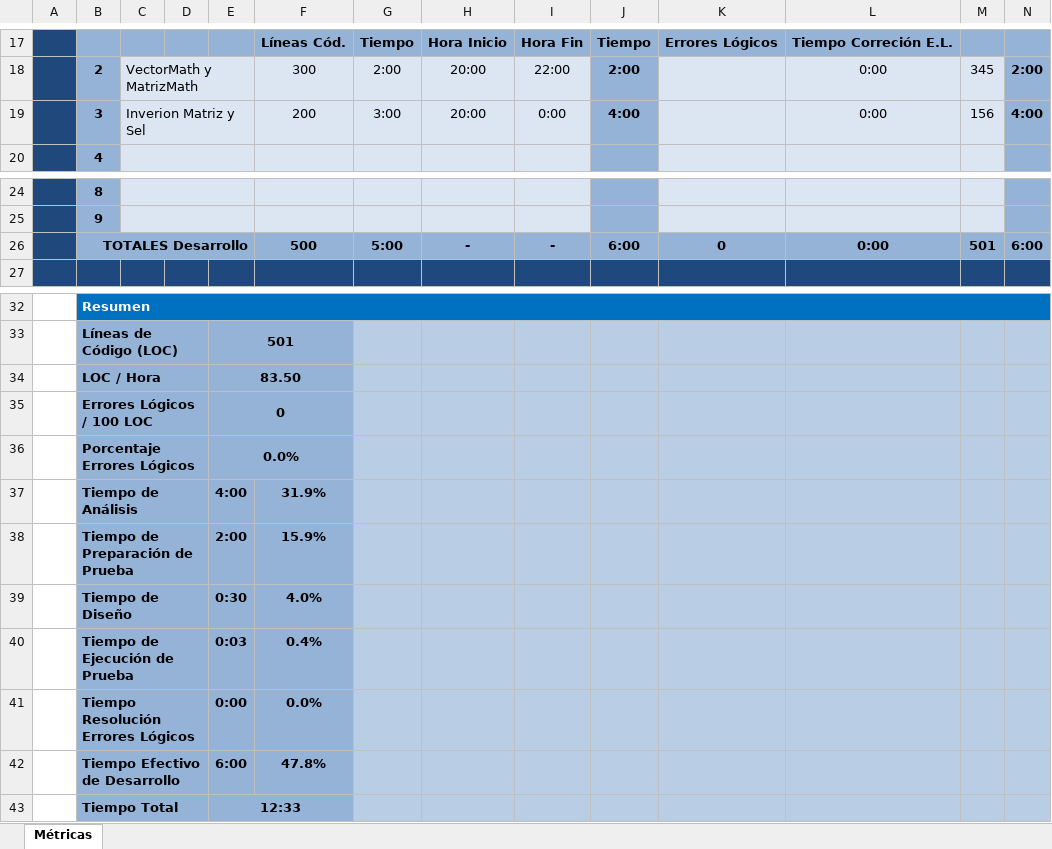
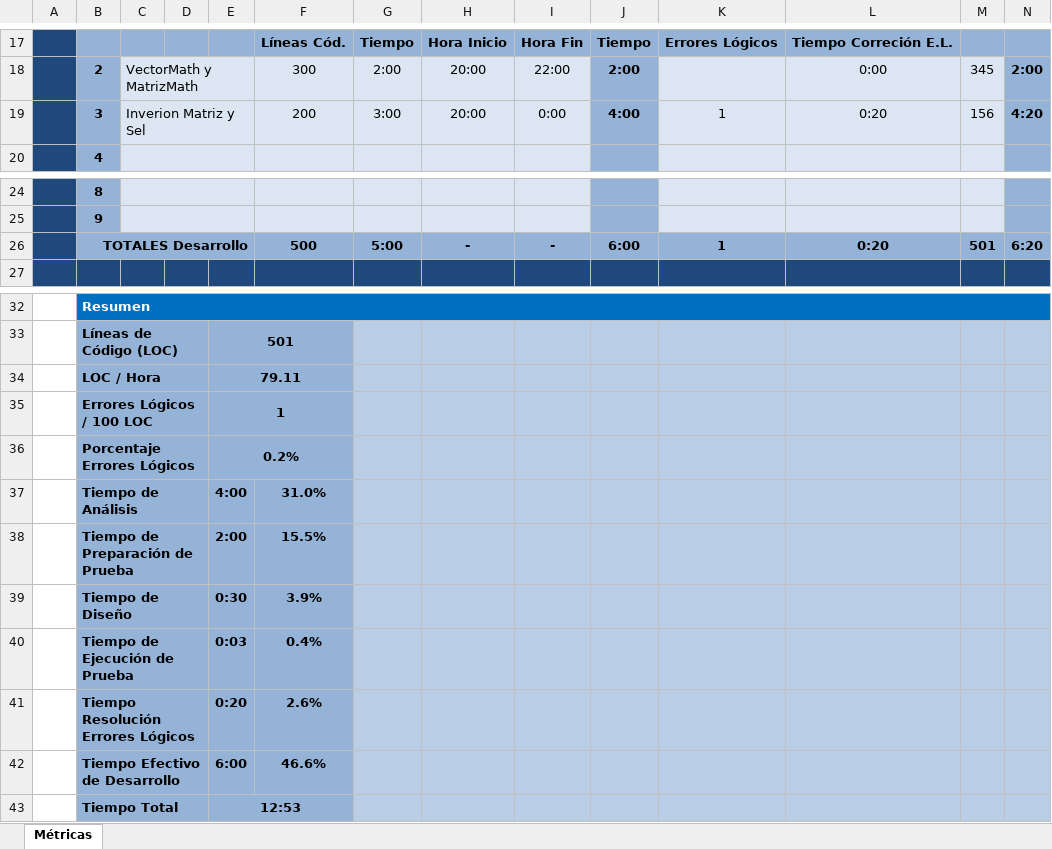
Before and after one commit to LosYakuza/tpEcuaciones, an Excel workbook: Planilla de Metricas V2.1.xlsx, sheet Métricas, drawn as a sheet; only a part is shown, gaps mark what is left out; values as stored, in another font and other column widths than the file's, no borders; charts and pictures not drawn; removed rows and columns are numbered as before the commit, all else as after; the diff names each change by its address in the sheet, - before the commit and + after, or states it on an @@ line.

```diff
--- a/Planilla de Metricas V2.1.xlsx (sheet Métricas)
+++ b/Planilla de Metricas V2.1.xlsx (sheet Métricas)
-K19: (empty)
+K19: 1
-L19: 0:00
+L19: 0:20
-N19: 4:00
+N19: 4:20
-K26: 0
+K26: 1
-L26: 0:00
+L26: 0:20
-N26: 6:00
+N26: 6:20
-E34: 83.50
+E34: 79.11
-E35: 0
+E35: 1
-E36: 0.0%
+E36: 0.2%
-F37: 31.9%
+F37: 31.0%
-F38: 15.9%
+F38: 15.5%
-F39: 4.0%
+F39: 3.9%
-row 41:  | Tiempo Resolución Errores Lógicos |  |  | 0:00 | 0.0%
+row 41:  | Tiempo Resolución Errores Lógicos |  |  | 0:20 | 2.6%
-F42: 47.8%
+F42: 46.6%
-E43: 12:33
+E43: 12:53
```
Also changed, not shown: charts or pictures, 11 other files.
